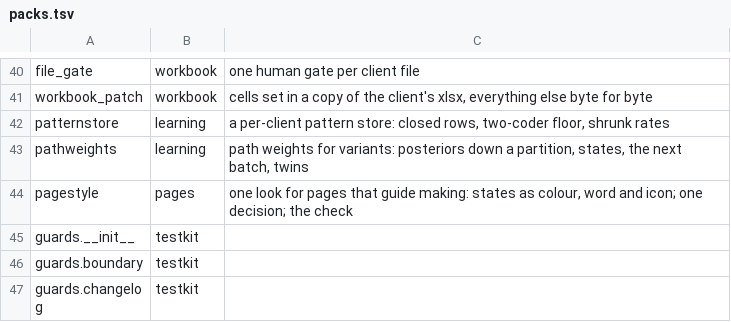
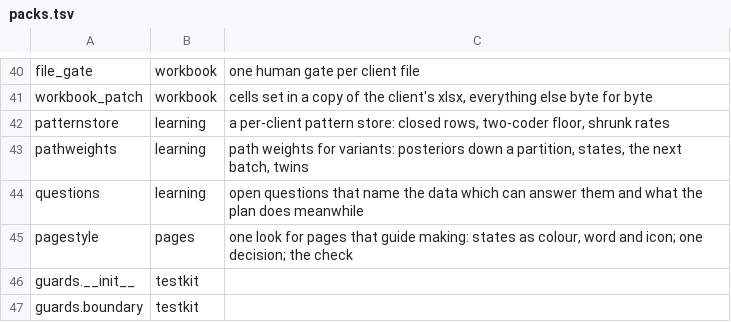
Before and after one commit to thaddeus-builds/skill-pack-playbook, a TSV file: kit/packs.tsv, drawn as a sheet; only a part is shown, gaps mark what is left out; the shorter side is filled out with more unchanged rows; the diff names each change by its address in the sheet, - before the commit and + after, or states it on an @@ line.

```diff
--- a/kit/packs.tsv
+++ b/kit/packs.tsv
+row 44: questions | learning | open questions that name the data which can answer them and what the plan does meanwhile
```
Also changed, not shown: kit-tiers.tsv, 8 other files.
